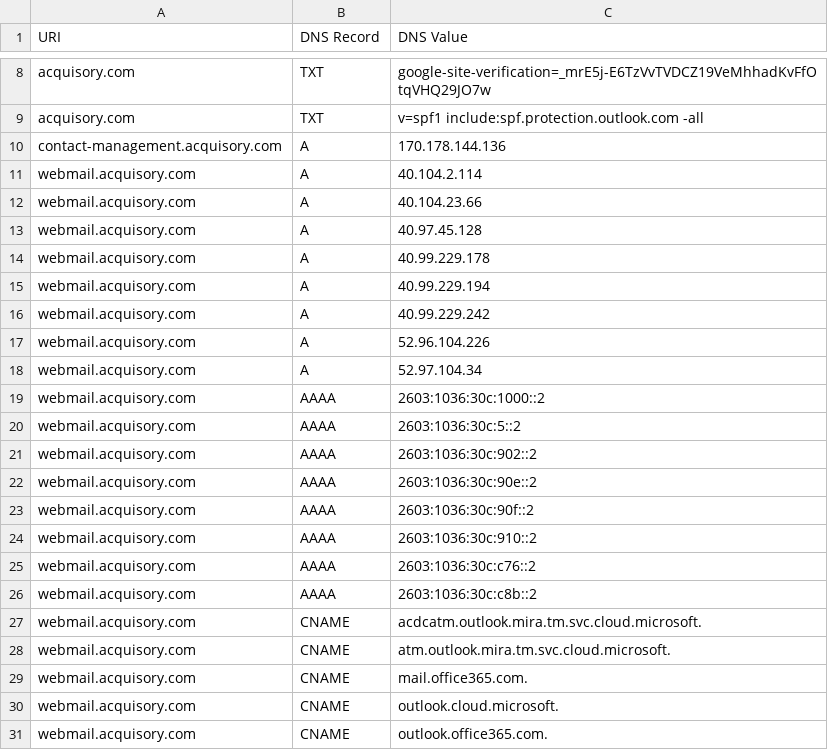
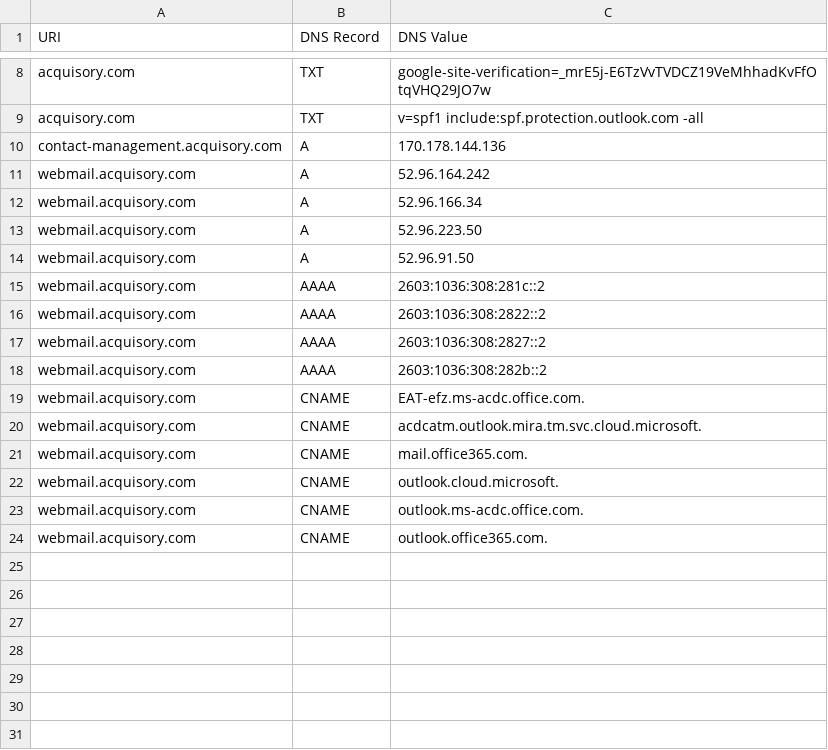
Before and after one commit to ayushmanchhabra/baseline, a CSV file: targets/acquisory.com/dns_records.csv, drawn as a sheet; only a part is shown, gaps mark what is left out.

```diff
--- a/targets/acquisory.com/dns_records.csv
+++ b/targets/acquisory.com/dns_records.csv
@@ -10,22 +10,15 @@ acquisory.com,TXT,"v=spf1 include:spf.protection.outlook.com -all"
 contact-management.acquisory.com,A,170.178.144.136
-webmail.acquisory.com,A,40.104.2.114
-webmail.acquisory.com,A,40.104.23.66
-webmail.acquisory.com,A,40.97.45.128
-webmail.acquisory.com,A,40.99.229.178
-webmail.acquisory.com,A,40.99.229.194
-webmail.acquisory.com,A,40.99.229.242
-webmail.acquisory.com,A,52.96.104.226
-webmail.acquisory.com,A,52.97.104.34
-webmail.acquisory.com,AAAA,2603:1036:30c:1000::2
-webmail.acquisory.com,AAAA,2603:1036:30c:5::2
-webmail.acquisory.com,AAAA,2603:1036:30c:902::2
-webmail.acquisory.com,AAAA,2603:1036:30c:90e::2
-webmail.acquisory.com,AAAA,2603:1036:30c:90f::2
-webmail.acquisory.com,AAAA,2603:1036:30c:910::2
-webmail.acquisory.com,AAAA,2603:1036:30c:c76::2
-webmail.acquisory.com,AAAA,2603:1036:30c:c8b::2
+webmail.acquisory.com,A,52.96.164.242
+webmail.acquisory.com,A,52.96.166.34
+webmail.acquisory.com,A,52.96.223.50
+webmail.acquisory.com,A,52.96.91.50
+webmail.acquisory.com,AAAA,2603:1036:308:281c::2
+webmail.acquisory.com,AAAA,2603:1036:308:2822::2
+webmail.acquisory.com,AAAA,2603:1036:308:2827::2
+webmail.acquisory.com,AAAA,2603:1036:308:282b::2
+webmail.acquisory.com,CNAME,EAT-efz.ms-acdc.office.com.
 webmail.acquisory.com,CNAME,acdcatm.outlook.mira.tm.svc.cloud.microsoft.
-webmail.acquisory.com,CNAME,atm.outlook.mira.tm.svc.cloud.microsoft.
 webmail.acquisory.com,CNAME,mail.office365.com.
 webmail.acquisory.com,CNAME,outlook.cloud.microsoft.
+webmail.acquisory.com,CNAME,outlook.ms-acdc.office.com.
 webmail.acquisory.com,CNAME,outlook.office365.com.
```
Also changed, not shown: targets/acquisory.com/tls_certificates.csv, targets/asyncawakestudio/dns_records.csv, 3 other files.
